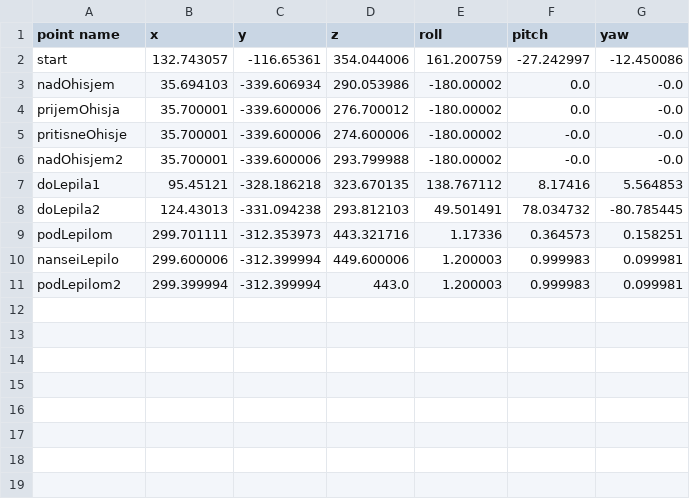
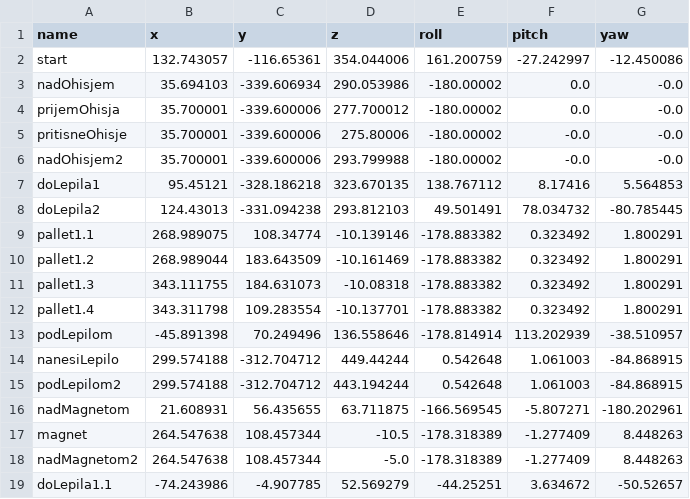
Before and after one commit to VidUrh/Lite6Magneti, a CSV file: points.csv, drawn as a sheet.

Commit message:
feat: savePoints script
Add savePoints script and points.csv file whitch store points coordinate or angle.

```diff
--- a/points.csv
+++ b/points.csv
@@ -1,6 +1,6 @@
-point name,x,y,z,roll,pitch,yaw
+name,x,y,z,roll,pitch,yaw
 start,132.743057,-116.65361,354.044006,161.200759,-27.242997,-12.450086
 nadOhisjem,35.694103,-339.606934,290.053986,-180.00002,0.0,-0.0
-prijemOhisja,35.700001,-339.600006,276.700012,-180.00002,0.0,-0.0
-pritisneOhisje,35.700001,-339.600006,274.600006,-180.00002,-0.0,-0.0
+prijemOhisja,35.700001,-339.600006,277.700012,-180.00002,0.0,-0.0
+pritisneOhisje,35.700001,-339.600006,275.80006,-180.00002,-0.0,-0.0
 nadOhisjem2,35.700001,-339.600006,293.799988,-180.00002,-0.0,-0.0
@@ -8,4 +8,12 @@ doLepila1,95.45121,-328.186218,323.670135,138.767112,8.17416,5.564853
 doLepila2,124.43013,-331.094238,293.812103,49.501491,78.034732,-80.785445
-podLepilom,299.701111,-312.353973,443.321716,1.17336,0.364573,0.158251
-nanseiLepilo,299.600006,-312.399994,449.600006,1.200003,0.999983,0.099981
-podLepilom2,299.399994,-312.399994,443.0,1.200003,0.999983,0.099981
+pallet1.1,268.989075,108.34774,-10.139146,-178.883382,0.323492,1.800291
+pallet1.2,268.989044,183.643509,-10.161469,-178.883382,0.323492,1.800291
+pallet1.3,343.111755,184.631073,-10.08318,-178.883382,0.323492,1.800291
+pallet1.4,343.311798,109.283554,-10.137701,-178.883382,0.323492,1.800291
+podLepilom,-45.891398,70.249496,136.558646,-178.814914,113.202939,-38.510957
+nanesiLepilo,299.574188,-312.704712,449.44244,0.542648,1.061003,-84.868915
+podLepilom2,299.574188,-312.704712,443.194244,0.542648,1.061003,-84.868915
+nadMagnetom,21.608931,56.435655,63.711875,-166.569545,-5.807271,-180.202961
+magnet,264.547638,108.457344,-10.5,-178.318389,-1.277409,8.448263
+nadMagnetom2,264.547638,108.457344,-5.0,-178.318389,-1.277409,8.448263
+doLepila1.1,-74.243986,-4.907785,52.569279,-44.25251,3.634672,-50.52657
```
Also changed, not shown: 1 other file.
